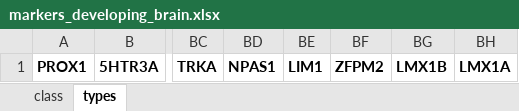
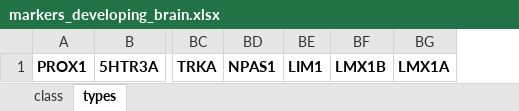
Before and after one commit to jkubis96/JSEQ_scRNAseq, an Excel workbook: requirements_file/markers_developing_brain.xlsx, sheet types, drawn as a sheet; only a part is shown, gaps mark what is left out; values as stored, in another font and other column widths than the file's, no borders; the diff names each change by its address in the sheet, - before the commit and + after, or states it on an @@ line.

```diff
--- a/requirements_file/markers_developing_brain.xlsx (sheet types)
+++ b/requirements_file/markers_developing_brain.xlsx (sheet types)
-column BF, row 1: ZFPM2
```
Also changed, not shown: sheet class, 8 other files.
